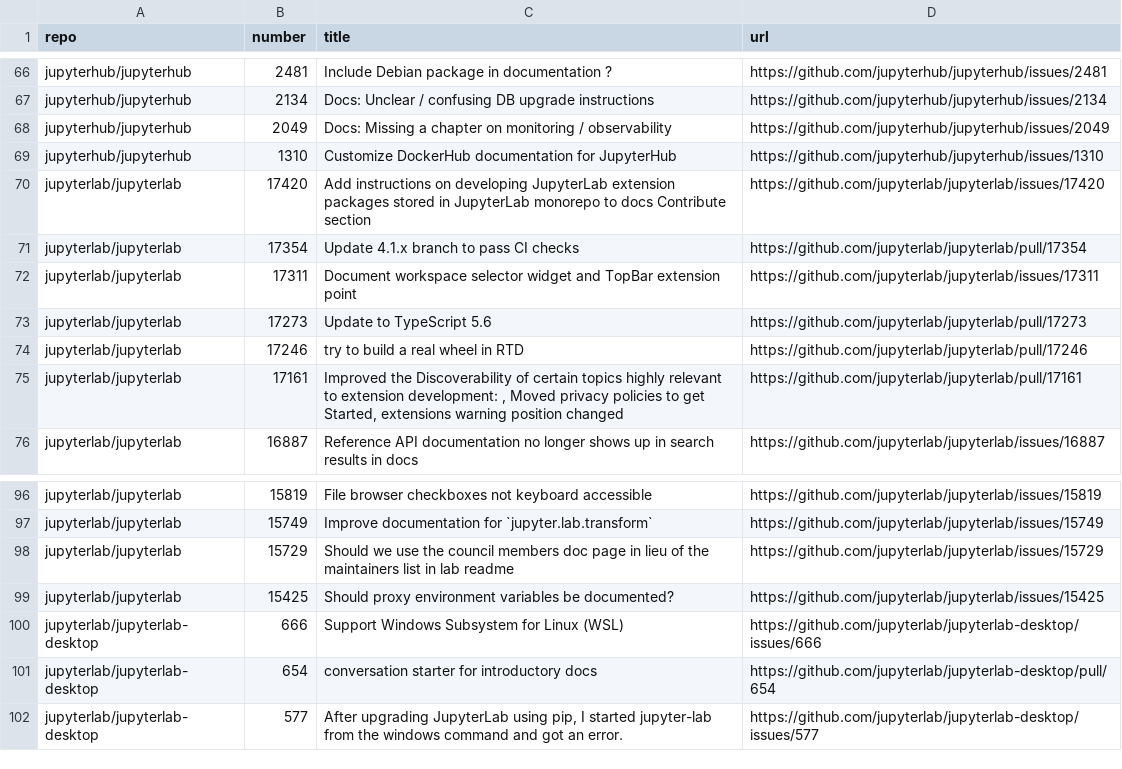
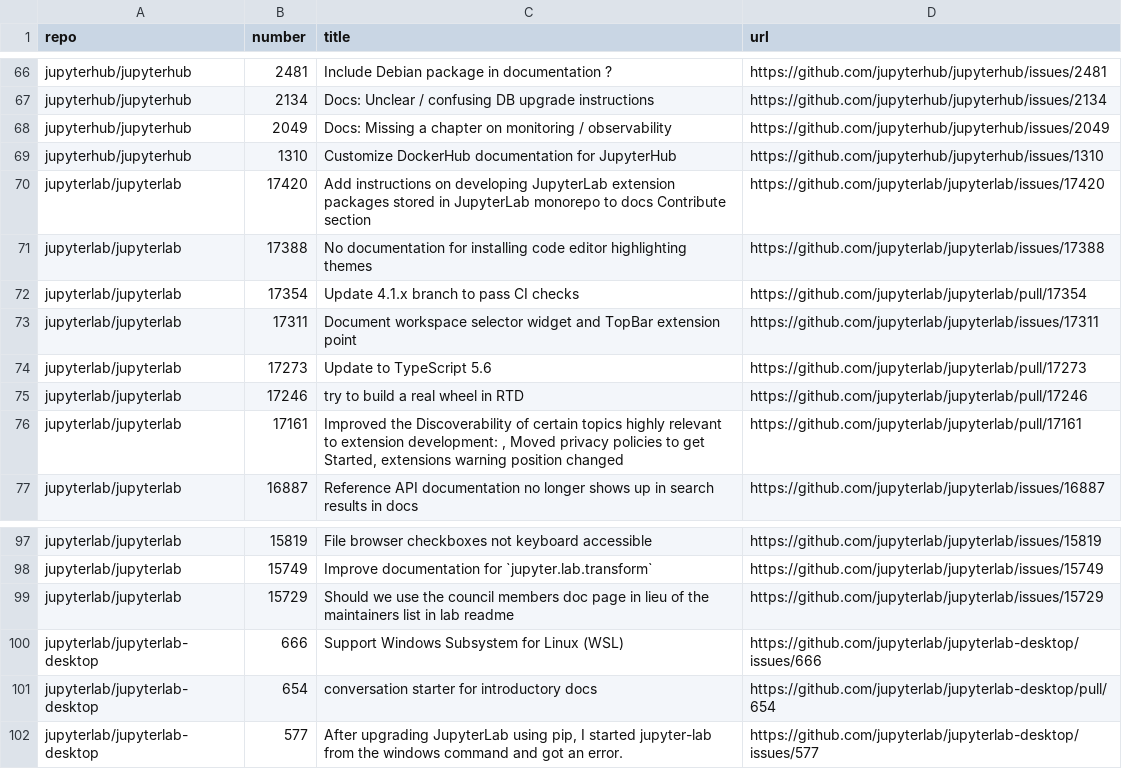
Before and after one commit to chbrandt/jupyter-docs-test, a CSV file: issues.csv, drawn as a sheet; only a part is shown, gaps mark what is left out; removed rows and columns are numbered as before the commit, all else as after; the diff names each change by its address in the sheet, - before the commit and + after, or states it on an @@ line.

```diff
--- a/issues.csv
+++ b/issues.csv
+row 71: jupyterlab/jupyterlab | 17388 | No documentation for installing code editor highlighting themes | https://github.com/jupyterlab/jupyterlab/issues/17388
-row 99: jupyterlab/jupyterlab | 15425 | Should proxy environment variables be documented? | https://github.com/jupyterlab/jupyterlab/issues/15425
```
Also changed, not shown: 1 other file.
